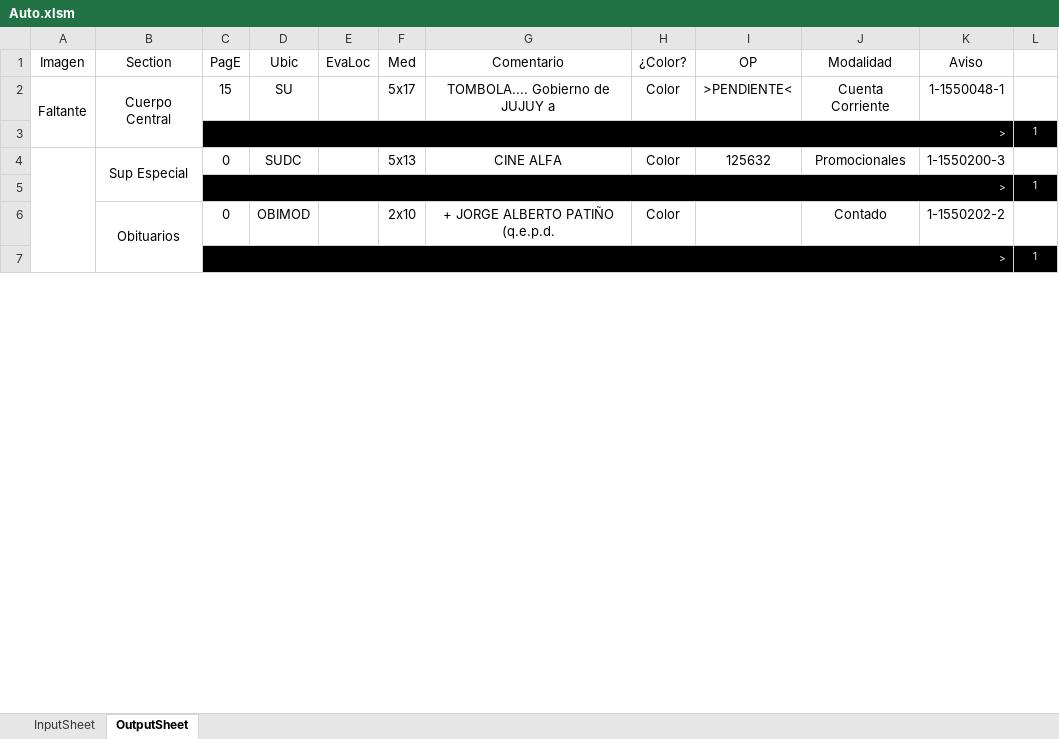
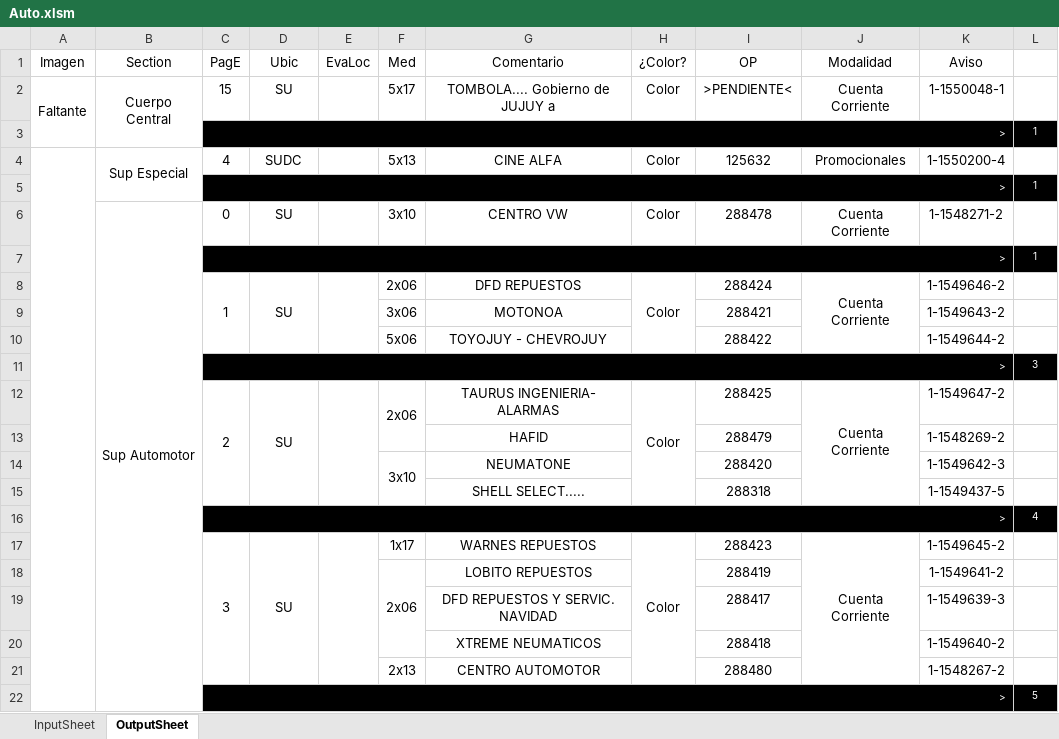
Before and after one commit to zherar7ordoya/xMSO-Excel, an Excel workbook: Auto.xlsm, sheet OutputSheet, drawn as a sheet; only a part is shown; values as stored, in another font and other column widths than the file's, no borders; conditional formats not drawn; removed rows and columns are numbered as before the commit, all else as after; the diff covers the shown part only; the diff names each change by its address in the sheet, - before the commit and + after, or states it on an @@ line.

Commit message:
Update Auto.xlsm

```diff
--- a/Auto.xlsm (sheet OutputSheet)
+++ b/Auto.xlsm (sheet OutputSheet)
-C4 (PagE): 0
+C4 (PagE): 4
-K4 (Aviso): 1-1550200-3
+K4 (Aviso): 1-1550200-4
-row 6:  | Obituarios | 0 | OBIMOD |  | 2x10 | + JORGE ALBERTO PATIÑO (q.e.p.d. | Color |  | Contado | 1-1550202-2 | 1
+row 6:  | Sup Automotor | 0 | SU |  | 3x10 | CENTRO VW | Color | 288478 | Cuenta Corriente | 1-1548271-2 | 1
+row 8:  |  | 1 | SU |  | 2x06 | DFD REPUESTOS | Color | 288424 | Cuenta Corriente | 1-1549646-2 | 1
+row 9:  |  |  |  |  | 3x06 | MOTONOA |  | 288421 |  | 1-1549643-2 | 1
+row 10:  |  |  |  |  | 5x06 | TOYOJUY - CHEVROJUY |  | 288422 |  | 1-1549644-2 | 1
+row 11:  |  | > |  |  |  |  |  |  |  |  | 3
+row 12:  |  | 2 | SU |  | 2x06 | TAURUS INGENIERIA- ALARMAS | Color | 288425 | Cuenta Corriente | 1-1549647-2 | 1
+row 13:  |  |  |  |  |  | HAFID |  | 288479 |  | 1-1548269-2 | 1
+row 14:  |  |  |  |  | 3x10 | NEUMATONE |  | 288420 |  | 1-1549642-3 | 1
+row 15:  |  |  |  |  |  | SHELL SELECT..... |  | 288318 |  | 1-1549437-5 | 1
+row 16:  |  | > |  |  |  |  |  |  |  |  | 4
+row 17:  |  | 3 | SU |  | 1x17 | WARNES REPUESTOS | Color | 288423 | Cuenta Corriente | 1-1549645-2 | 1
+row 18:  |  |  |  |  | 2x06 | LOBITO REPUESTOS |  | 288419 |  | 1-1549641-2 | 1
+row 19:  |  |  |  |  |  | DFD REPUESTOS Y SERVIC. NAVIDAD |  | 288417 |  | 1-1549639-3 | 1
+row 20:  |  |  |  |  |  | XTREME NEUMATICOS |  | 288418 |  | 1-1549640-2 | 1
+row 21:  |  |  |  |  | 2x13 | CENTRO AUTOMOTOR |  | 288480 |  | 1-1548267-2 | 1
+row 22:  |  | > |  |  |  |  |  |  |  |  | 5
```
Also changed, not shown: 20 added rows, 7 removed rows, 1 moved row, 23 edited cells and merged cells elsewhere in this sheet, hidden cells.
